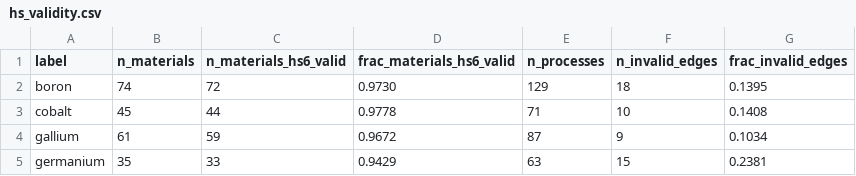
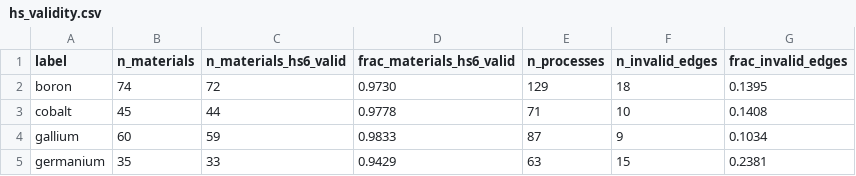
Before and after one commit to dads2busy/D-PI-2025-09-AAMAS-Bottom-Up-New-Format-, a CSV file: data/eval/hs_validity.csv, drawn as a sheet.

```diff
--- a/data/eval/hs_validity.csv
+++ b/data/eval/hs_validity.csv
@@ -3,3 +3,3 @@ boron,74,72,0.9730,129,18,0.1395
 cobalt,45,44,0.9778,71,10,0.1408
-gallium,61,59,0.9672,87,9,0.1034
+gallium,60,59,0.9833,87,9,0.1034
 germanium,35,33,0.9429,63,15,0.2381
```
Also changed, not shown: 4 other files.
